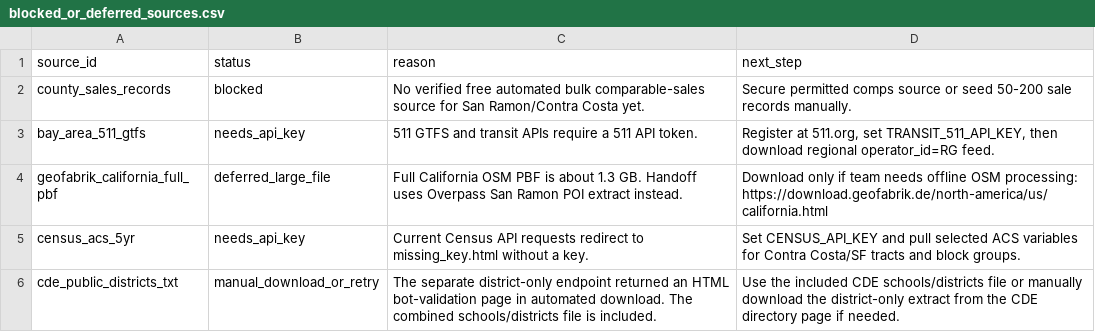
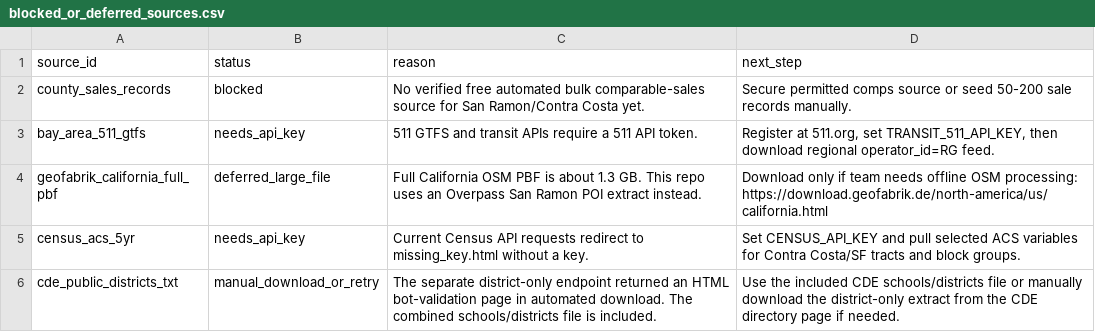
Before and after one commit to rkshtrya/avengers, a CSV file: reports/blocked_or_deferred_sources.csv, drawn as a sheet.

Commit message:
Use data review wording across the repo

```diff
--- a/reports/blocked_or_deferred_sources.csv
+++ b/reports/blocked_or_deferred_sources.csv
@@ -3,3 +3,3 @@ county_sales_records,blocked,No verified free automated bulk comparable-sales so
 bay_area_511_gtfs,needs_api_key,511 GTFS and transit APIs require a 511 API token.,"Register at 511.org, set TRANSIT_511_API_KEY, then download regional operator_id=RG feed."
-geofabrik_california_full_pbf,deferred_large_file,Full California OSM PBF is about 1.3 GB. Handoff uses Overpass San Ramon POI extract instead.,Download only if team needs offline OSM processing: https://download.geofabrik.de/north-america/us/california.html
+geofabrik_california_full_pbf,deferred_large_file,Full California OSM PBF is about 1.3 GB. This repo uses an Overpass San Ramon POI extract instead.,Download only if team needs offline OSM processing: https://download.geofabrik.de/north-america/us/california.html
 census_acs_5yr,needs_api_key,Current Census API requests redirect to missing_key.html without a key.,Set CENSUS_API_KEY and pull selected ACS variables for Contra Costa/SF tracts and block groups.
```
Also changed, not shown: 11 other files.
